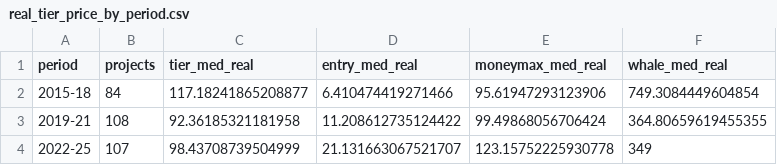
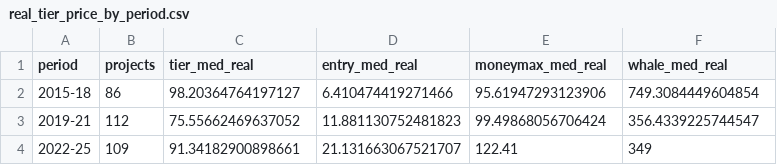
Before and after one commit to alchemical-lich/ttrpg-kickstarter, a CSV file: tables/real_tier_price_by_period.csv, drawn as a sheet.

```diff
--- a/tables/real_tier_price_by_period.csv
+++ b/tables/real_tier_price_by_period.csv
@@ -1,4 +1,4 @@
 period,projects,tier_med_real,entry_med_real,moneymax_med_real,whale_med_real
-2015-18,84,117.18241865208877,6.410474419271466,95.61947293123906,749.3084449604854
-2019-21,108,92.36185321181958,11.208612735124422,99.49868056706424,364.80659619455355
-2022-25,107,98.43708739504999,21.131663067521707,123.15752225930778,349
+2015-18,86,98.20364764197127,6.410474419271466,95.61947293123906,749.3084449604854
+2019-21,112,75.55662469637052,11.881130752481823,99.49868056706424,356.4339225744547
+2022-25,109,91.34182900898661,21.131663067521707,122.41,349
```
Also changed, not shown: tables/real_deluxe_tier_price_by_year.csv, tables/real_tier_ladder_by_year.csv, 8 other files.
